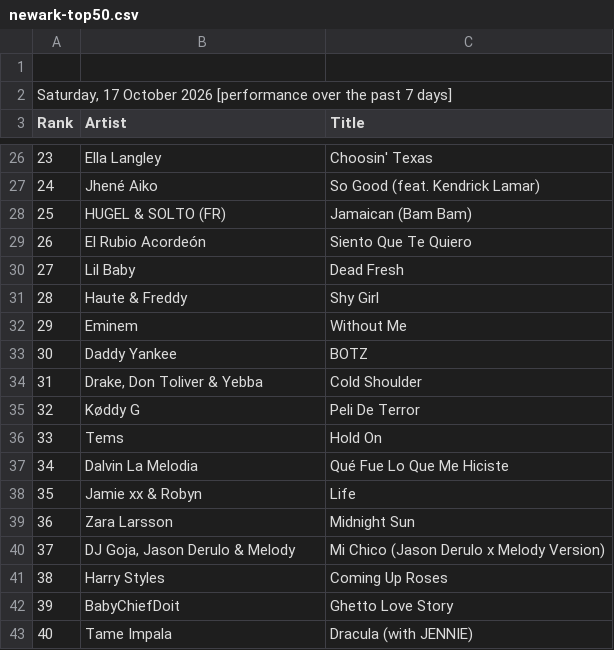
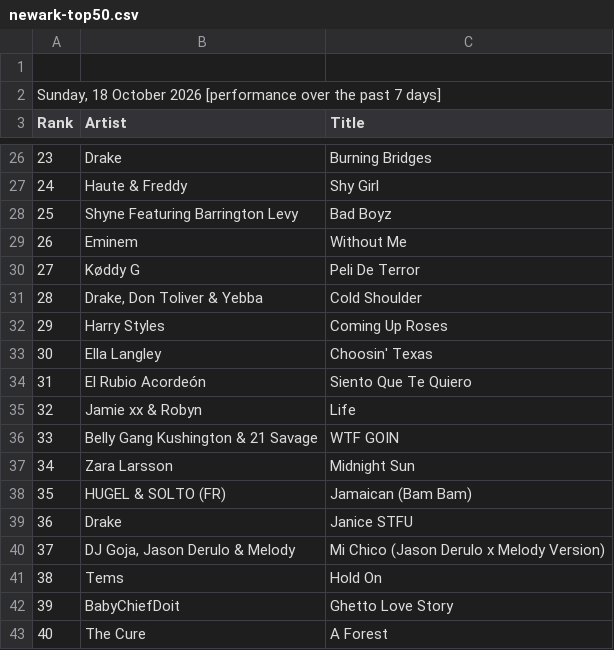
Before and after one commit to indraneel/shazam-charts, a CSV file: newark-top50.csv, drawn as a sheet; only a part is shown, gaps mark what is left out; the diff covers the shown part only.

Commit message:
Flat: latest data (2026-10-18T03:50:42.763Z) {   "date": "2026-10-18T03:50:42.763Z",   "files": [     {       "name": "world-top200.csv",       "deltaBytes": 82,       "source": "https://www.shazam.com/services/charts/csv/top-200/world"     },     {       "name": "usa-top200.csv",       "deltaBytes": 26,       "source": "https://www.shazam.com/services/charts/csv/top-200/united-states"     },     {       "name": "newark-top50.csv",       "deltaBytes": 71,       "source": "https://www.shazam.com/services/charts/csv/top-50/united-states/newark"     },     {       "name": "india-top200.csv",       "deltaBytes": 64,       "source": "https://www.shazam.com/services/charts/csv/top-200/india"     },     {       "name": "usa-discovery.json",       "deltaBytes": -2,       "source": "https://www.shazam.com/services/charts/csv/discovery/united-states"     },     {       "name": "india-discovery.json",       "deltaBytes": -2,       "source": "https://www.shazam.com/services/charts/csv/discovery/india"     }   ] }

```diff
--- a/newark-top50.csv
+++ b/newark-top50.csv
@@ -1,3 +1,3 @@
 
-"Saturday, 17 October 2026 [performance over the past 7 days]"
+"Sunday, 18 October 2026 [performance over the past 7 days]"
 Rank,Artist,Title
@@ -26,18 +26,18 @@ Rank,Artist,Title
-23,"Ella Langley","Choosin' Texas"
-24,"Jhené Aiko","So Good (feat. Kendrick Lamar)"
-25,"HUGEL & SOLTO (FR)","Jamaican (Bam Bam)"
-26,"El Rubio Acordeón","Siento Que Te Quiero"
-27,"Lil Baby","Dead Fresh"
-28,"Haute & Freddy","Shy Girl"
-29,"Eminem","Without Me"
-30,"Daddy Yankee","BOTZ"
-31,"Drake, Don Toliver & Yebba","Cold Shoulder"
-32,"Køddy G","Peli De Terror"
-33,"Tems","Hold On"
-34,"Dalvin La Melodia","Qué Fue Lo Que Me Hiciste"
-35,"Jamie xx & Robyn","Life"
-36,"Zara Larsson","Midnight Sun"
+23,"Drake","Burning Bridges"
+24,"Haute & Freddy","Shy Girl"
+25,"Shyne Featuring Barrington Levy","Bad Boyz"
+26,"Eminem","Without Me"
+27,"Køddy G","Peli De Terror"
+28,"Drake, Don Toliver & Yebba","Cold Shoulder"
+29,"Harry Styles","Coming Up Roses"
+30,"Ella Langley","Choosin' Texas"
+31,"El Rubio Acordeón","Siento Que Te Quiero"
+32,"Jamie xx & Robyn","Life"
+33,"Belly Gang Kushington & 21 Savage","WTF GOIN"
+34,"Zara Larsson","Midnight Sun"
+35,"HUGEL & SOLTO (FR)","Jamaican (Bam Bam)"
+36,"Drake","Janice STFU"
 37,"DJ Goja, Jason Derulo & Melody","Mi Chico (Jason Derulo x Melody Version)"
-38,"Harry Styles","Coming Up Roses"
+38,"Tems","Hold On"
 39,"BabyChiefDoit","Ghetto Love Story"
-40,"Tame Impala","Dracula (with JENNIE)"
+40,"The Cure","A Forest"
```
Also changed, not shown: 52 edited cells elsewhere in this file, india-top200.csv, usa-top200.csv, 3 other files.
